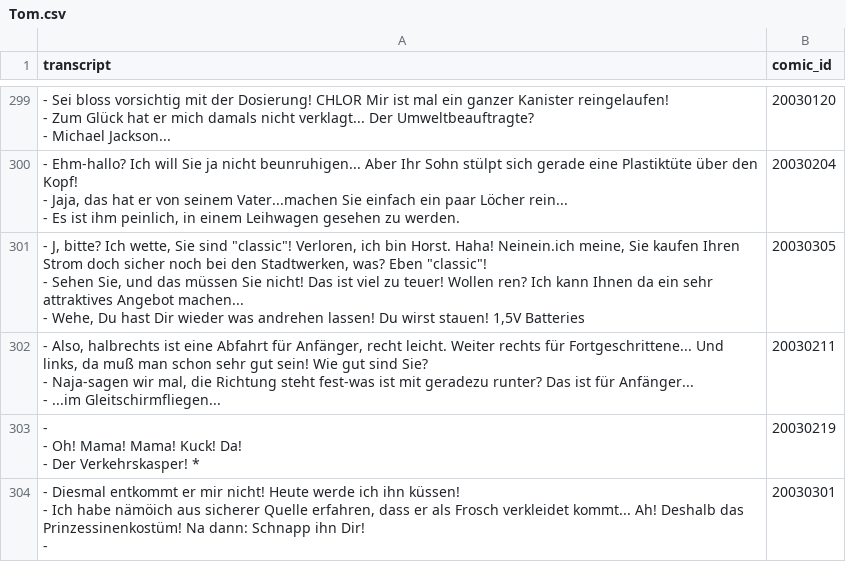
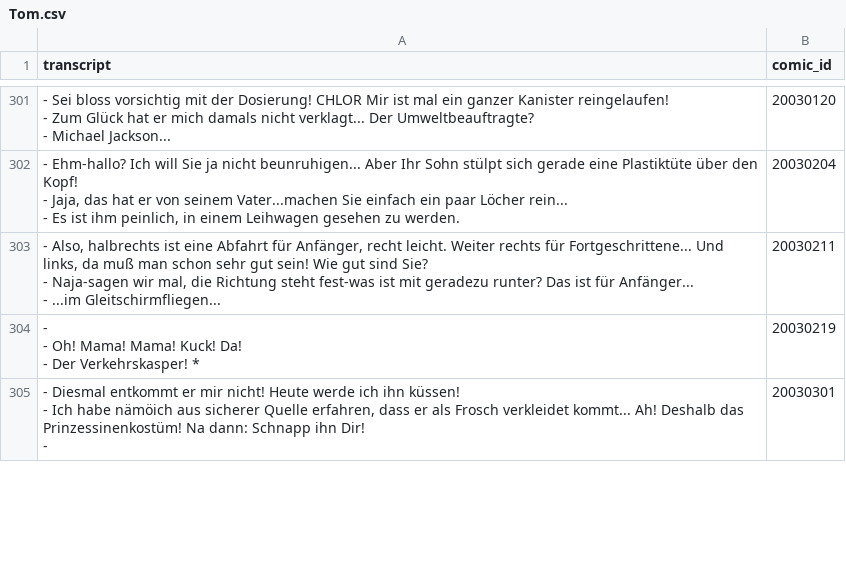
Before and after one commit to Dobby233Liu/garfield.csv, a CSV file: Tom.csv, drawn as a sheet; only a part is shown, gaps mark what is left out; removed rows and columns are numbered as before the commit, all else as after; ↵ is a line break in a cell; the diff covers the shown part only; the diff names each change by its address in the sheet, - before the commit and + after, or states it on an @@ line.

```diff
--- a/Tom.csv
+++ b/Tom.csv
-row 301: - J, bitte? Ich wette, Sie sind "classic"! Verloren, ich bin Horst. Haha! Neinein.ich meine, Sie kaufen Ihren Strom doch sicher noch bei den Stadtwerken, was? Eben "classic"! ↵ - Sehen Sie, und das müssen Sie nicht! Das ist viel zu teuer! Wollen ren? Ich kann Ihnen da ein sehr attraktives Angebot machen... ↵ - Wehe, Du hast Dir wieder was andrehen lassen! Du wirst stauen! 1,5V Batteries | 20030305
```
Also changed, not shown: 8 added rows elsewhere in this file, 14 other files.
